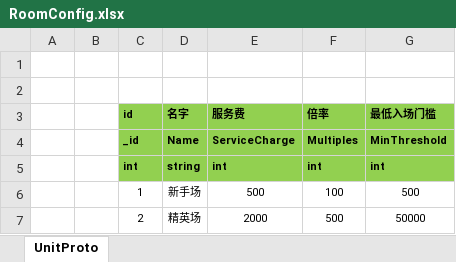
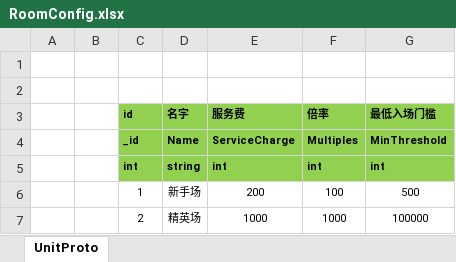
Before and after one commit to zhangfengqwer/NjmjNew, an Excel workbook: Excel/RoomConfig.xlsx, sheet UnitProto, drawn as a sheet; values as stored, in another font and other column widths than the file's, no borders; the diff names each change by its address in the sheet, - before the commit and + after, or states it on an @@ line.

```diff
--- a/Excel/RoomConfig.xlsx (sheet UnitProto)
+++ b/Excel/RoomConfig.xlsx (sheet UnitProto)
-E6 (服务费): 500
+E6 (服务费): 200
-E7 (服务费): 2000
+E7 (服务费): 1000
-F7 (倍率): 500
+F7 (倍率): 1000
-G7 (最低入场门槛): 50000
+G7 (最低入场门槛): 100000
```
Also changed, not shown: 31 other files.
